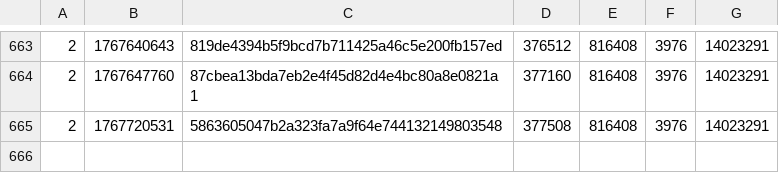
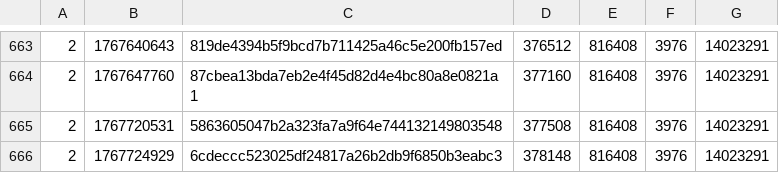
Before and after one commit to SAT-R/sa3, a CSV file: reports/progress-sa3-nonmatching.csv, drawn as a sheet; only a part is shown, gaps mark what is left out.

```diff
--- a/reports/progress-sa3-nonmatching.csv
+++ b/reports/progress-sa3-nonmatching.csv
@@ -665 +665,2 @@
 2,1767720531,5863605047b2a323fa7a9f64e744132149803548,377508,816408,3976,14023291
+2,1767724929,6cdeccc523025df24817a26b2db9f6850b3eabc3,378148,816408,3976,14023291
```
Also changed, not shown: reports/progress-sa3-matching.csv, 2 other files.
